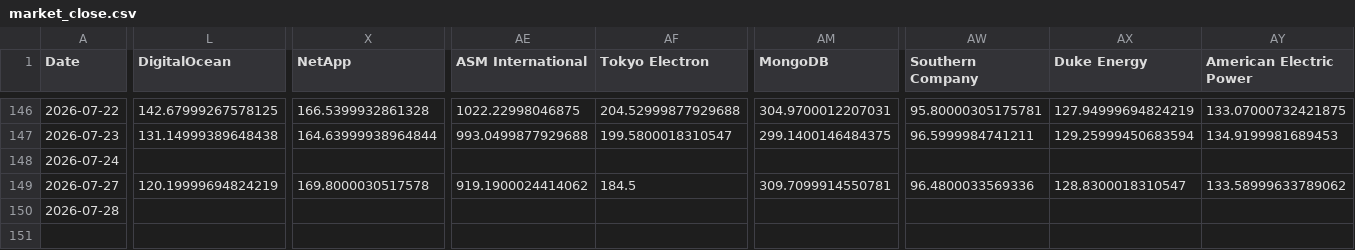
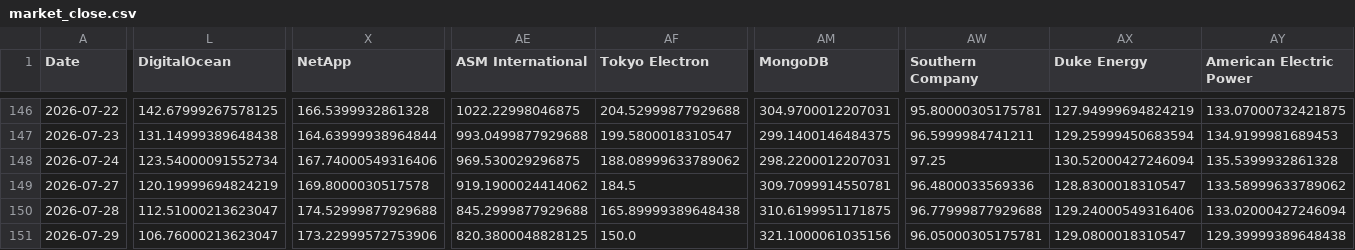
Before and after one commit to lemonca11/ai_invest_agent, a CSV file: data/market_close.csv, drawn as a sheet; only a part is shown, gaps mark what is left out; removed rows and columns are numbered as before the commit, all else as after; rows hold the shown columns only; the diff covers the shown part only; the diff names each change by its address in the sheet, - before the commit and + after, or states it on an @@ line.

```diff
--- a/data/market_close.csv
+++ b/data/market_close.csv
-L148 (DigitalOcean): (empty)
+L148 (DigitalOcean): 123.54000091552734
-X148 (NetApp): (empty)
+X148 (NetApp): 167.74000549316406
-AE148 (ASM International): (empty)
+AE148 (ASM International): 969.530029296875
-AF148 (Tokyo Electron): (empty)
+AF148 (Tokyo Electron): 188.08999633789062
-AM148 (MongoDB): (empty)
+AM148 (MongoDB): 298.2200012207031
-AW148 (Southern Company): (empty)
+AW148 (Southern Company): 97.25
-AX148 (Duke Energy): (empty)
+AX148 (Duke Energy): 130.52000427246094
-AY148 (American Electric Power): (empty)
+AY148 (American Electric Power): 135.5399932861328
-row 150: 2026-07-28
+row 150: 2026-07-28 | 112.51000213623047 | 174.52999877929688 | 845.2999877929688 | 165.89999389648438 | 310.6199951171875 | 96.77999877929688 | 129.24000549316406 | 133.02000427246094
+row 151: 2026-07-29 | 106.76000213623047 | 173.22999572753906 | 820.3800048828125 | 150.0 | 321.1000061035156 | 96.05000305175781 | 129.0800018310547 | 129.39999389648438
```
Also changed, not shown: 4 edited cells elsewhere in this file, data/market_signals.csv, data/market_volume.csv, 4 other files.
